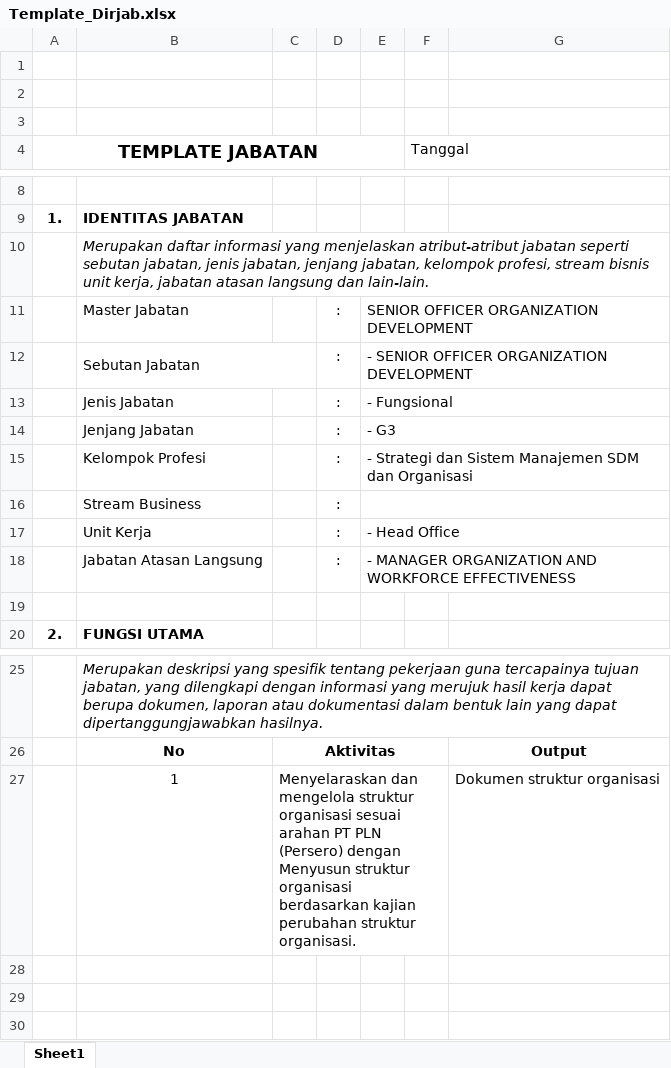
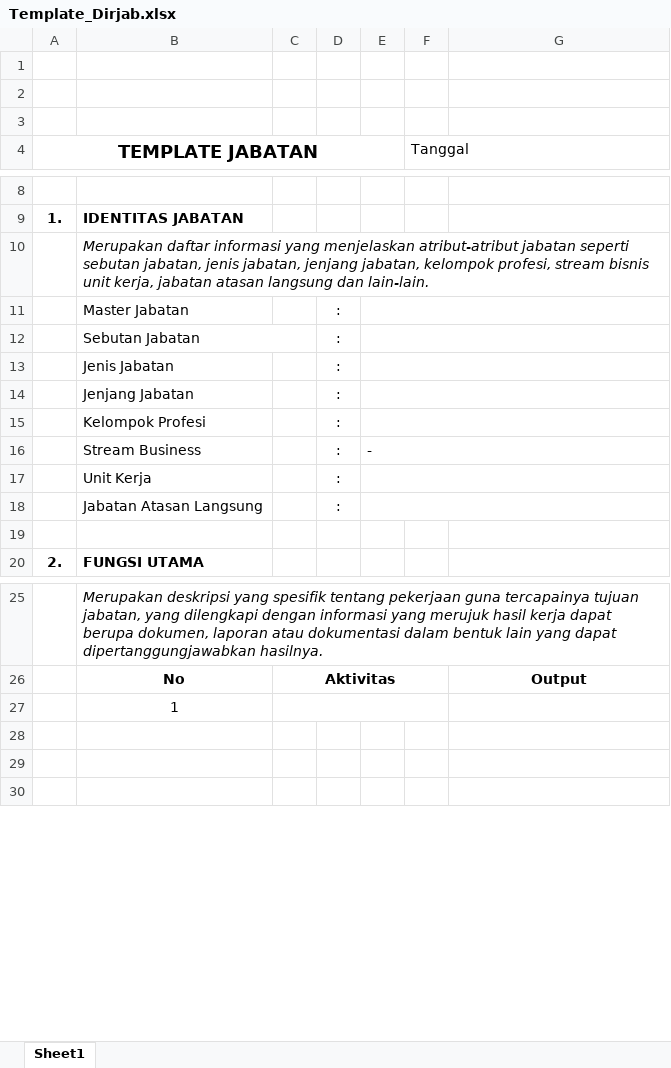
Before and after one commit to iqbalchandraessentials/dirjam_ip, an Excel workbook: public/template/Template_Dirjab.xlsx, sheet Sheet1, drawn as a sheet; only a part is shown, gaps mark what is left out; values as stored, in another font and other column widths than the file's, no borders; charts and pictures not drawn; removed rows and columns are numbered as before the commit, all else as after; the diff names each change by its address in the sheet, - before the commit and + after, or states it on an @@ line.

```diff
--- a/public/template/Template_Dirjab.xlsx (sheet Sheet1)
+++ b/public/template/Template_Dirjab.xlsx (sheet Sheet1)
-E11: SENIOR OFFICER ORGANIZATION DEVELOPMENT
+E11: (empty)
-E12: - SENIOR OFFICER ORGANIZATION DEVELOPMENT
+E12: (empty)
-E13: - Fungsional
+E13: (empty)
-E14: - G3
+E14: (empty)
-E15: - Strategi dan Sistem Manajemen SDM dan Organisasi
+E15: (empty)
-E16: (empty)
+E16: -
-E17: - Head Office
+E17: (empty)
-E18: - MANAGER ORGANIZATION AND WORKFORCE EFFECTIVENESS
+E18: (empty)
-row 27:  | 1 | Menyelaraskan dan mengelola struktur organisasi sesuai arahan PT PLN (Persero) dengan Menyusun struktur organisasi berdasarkan kajian perubahan struktur organisasi. |  |  |  | Dokumen struktur organisasi
+row 27:  | 1
```
Also changed, not shown: 15 other files.
